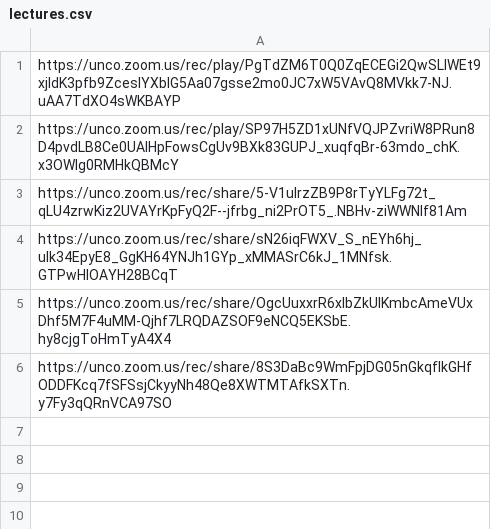
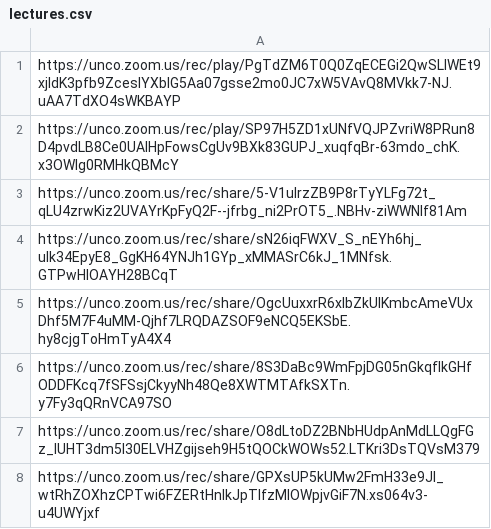
Before and after one commit to Mark-Seaman/UNC-BACS350, a CSV file: markdown/lectures.csv, drawn as a sheet; the diff names each change by its address in the sheet, - before the commit and + after, or states it on an @@ line.

Commit message:
deploy Week 3 lectures

```diff
--- a/markdown/lectures.csv
+++ b/markdown/lectures.csv
+row 7: https://unco.zoom.us/rec/share/O8dLtoDZ2BNbHUdpAnMdLLQgFGz_IUHT3dm5l30ELVHZgijseh9H5tQOCkWOWs52.LTKri3DsTQVsM379
+row 8: https://unco.zoom.us/rec/share/GPXsUP5kUMw2FmH33e9Jl_wtRhZOXhzCPTwi6FZERtHnIkJpTIfzMlOWpjvGiF7N.xs064v3-u4UWYjxf
```
